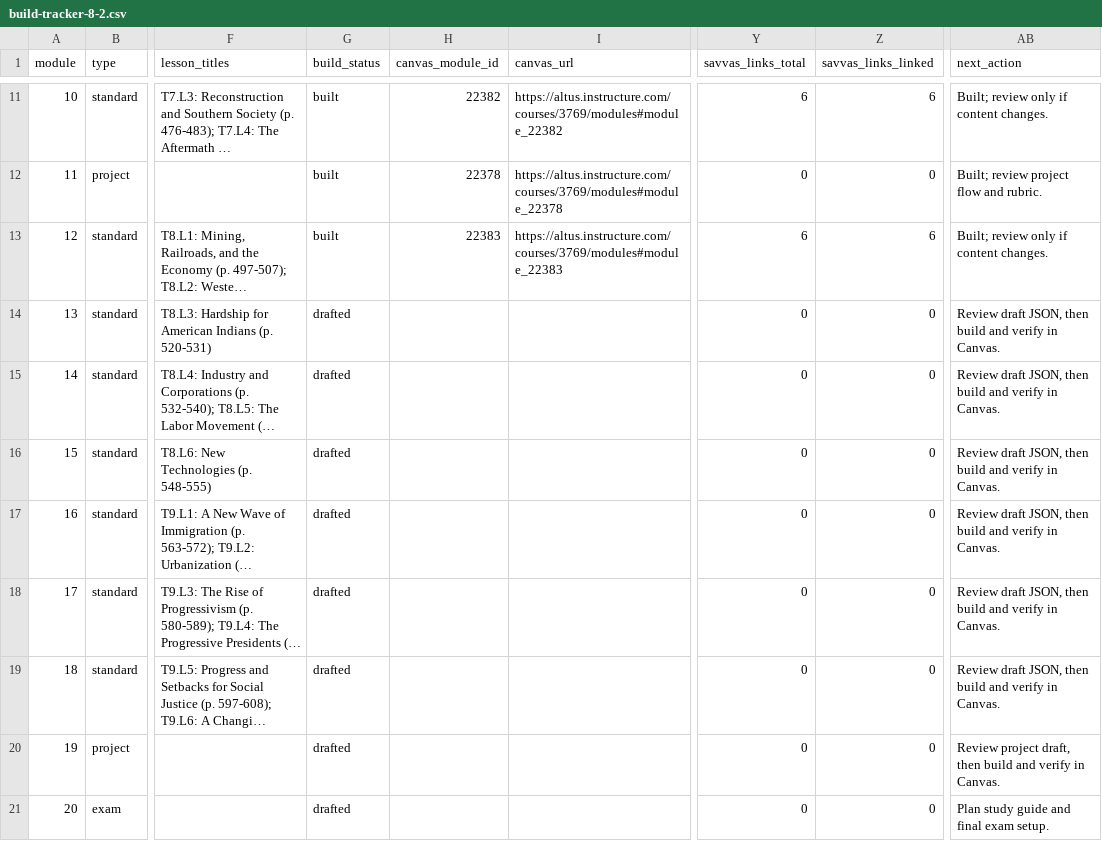
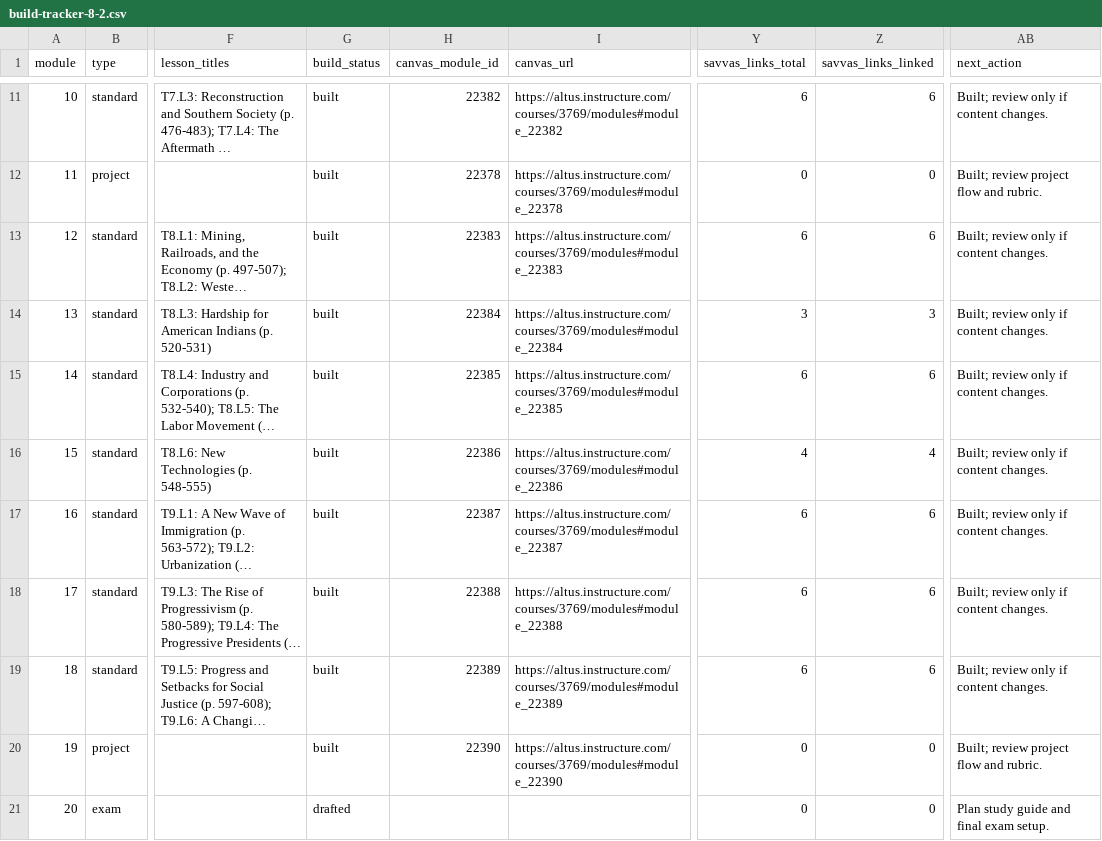
Before and after one commit to bbuchler/us-history-8-1-course-dashboard, a CSV file: 8-2/build-tracker-8-2.csv, drawn as a sheet; only a part is shown, gaps mark what is left out; long unchanged cells end in …; the diff names each change by its address in the sheet, - before the commit and + after, or states it on an @@ line.

Commit message:
Update US History 8-2 modules 13-19 dashboard

```diff
--- a/8-2/build-tracker-8-2.csv
+++ b/8-2/build-tracker-8-2.csv
-G14:G20 (build_status): drafted
+G14:G20 (build_status): built
-H14 (canvas_module_id): (empty)
+H14 (canvas_module_id): 22384
-I14 (canvas_url): (empty)
+I14 (canvas_url): https://altus.instructure.com/courses/3769/modules#module_22384
-Y14 (savvas_links_total): 0
+Y14 (savvas_links_total): 3
-Z14 (savvas_links_linked): 0
+Z14 (savvas_links_linked): 3
-AB14:AB19 (next_action): Review draft JSON, then build and verify in Canvas.
+AB14:AB19 (next_action): Built; review only if content changes.
-H15 (canvas_module_id): (empty)
+H15 (canvas_module_id): 22385
-I15 (canvas_url): (empty)
+I15 (canvas_url): https://altus.instructure.com/courses/3769/modules#module_22385
-Y15 (savvas_links_total): 0
+Y15 (savvas_links_total): 6
-Z15 (savvas_links_linked): 0
+Z15 (savvas_links_linked): 6
-H16 (canvas_module_id): (empty)
+H16 (canvas_module_id): 22386
-I16 (canvas_url): (empty)
+I16 (canvas_url): https://altus.instructure.com/courses/3769/modules#module_22386
-Y16 (savvas_links_total): 0
+Y16 (savvas_links_total): 4
-Z16 (savvas_links_linked): 0
+Z16 (savvas_links_linked): 4
-H17 (canvas_module_id): (empty)
+H17 (canvas_module_id): 22387
-I17 (canvas_url): (empty)
+I17 (canvas_url): https://altus.instructure.com/courses/3769/modules#module_22387
-Y17:Y19 (savvas_links_total): 0
+Y17:Y19 (savvas_links_total): 6
-Z17:Z19 (savvas_links_linked): 0
+Z17:Z19 (savvas_links_linked): 6
-H18 (canvas_module_id): (empty)
+H18 (canvas_module_id): 22388
-I18 (canvas_url): (empty)
+I18 (canvas_url): https://altus.instructure.com/courses/3769/modules#module_22388
-H19 (canvas_module_id): (empty)
+H19 (canvas_module_id): 22389
-I19 (canvas_url): (empty)
+I19 (canvas_url): https://altus.instructure.com/courses/3769/modules#module_22389
-H20 (canvas_module_id): (empty)
+H20 (canvas_module_id): 22390
-I20 (canvas_url): (empty)
+I20 (canvas_url): https://altus.instructure.com/courses/3769/modules#module_22390
-AB20 (next_action): Review project draft, then build and verify in Canvas.
+AB20 (next_action): Built; review project flow and rubric.
```
Also changed, not shown: build-tracker-8-2.csv, 6 other files.
